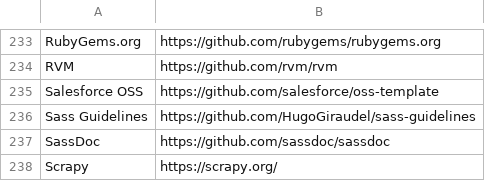
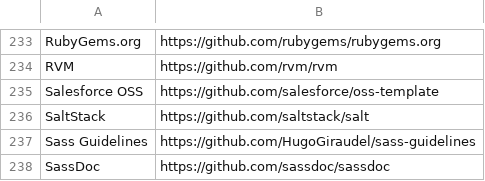
Before and after one commit to EthicalSource/contributor_covenant, a CSV file: static/adopters.csv, drawn as a sheet; only a part is shown, gaps mark what is left out; the shorter side is filled out with more unchanged rows; the diff names each change by its address in the sheet, - before the commit and + after, or states it on an @@ line.

Commit message:
Add SaltStack

```diff
--- a/static/adopters.csv
+++ b/static/adopters.csv
+row 236: SaltStack | https://github.com/saltstack/salt
```
